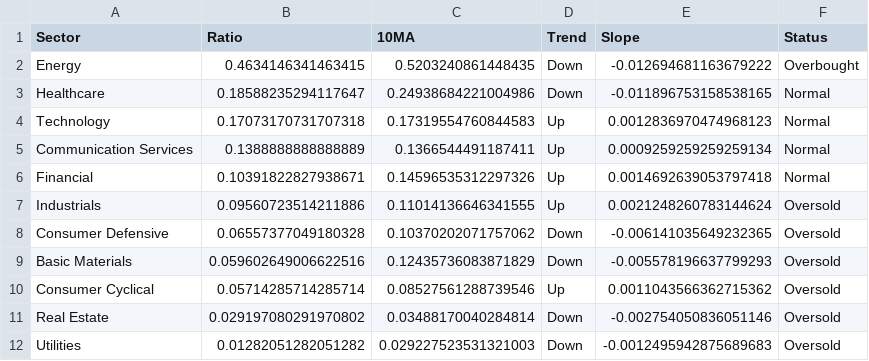
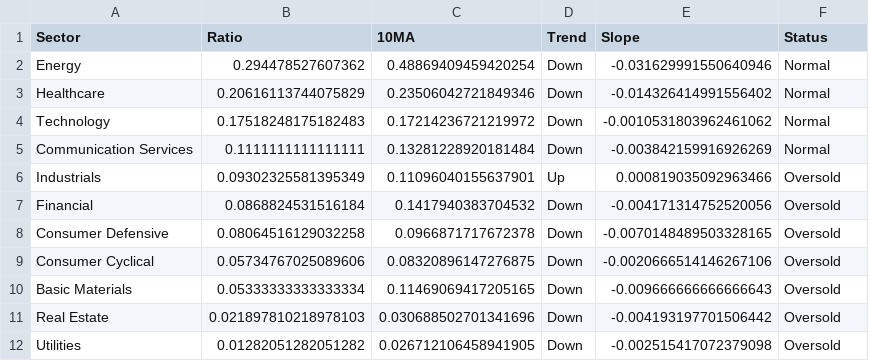
Before and after one commit to tradermonty/uptrend-dashboard, a CSV file: data/sector_summary.csv, drawn as a sheet.

```diff
--- a/data/sector_summary.csv
+++ b/data/sector_summary.csv
@@ -1,12 +1,12 @@
 Sector,Ratio,10MA,Trend,Slope,Status
-Energy,0.4634146341463415,0.5203240861448435,Down,-0.012694681163679222,Overbought
-Healthcare,0.18588235294117647,0.24938684221004986,Down,-0.011896753158538165,Normal
-Technology,0.17073170731707318,0.17319554760844583,Up,0.0012836970474968123,Normal
-Communication Services,0.1388888888888889,0.1366544491187411,Up,0.0009259259259259134,Normal
-Financial,0.10391822827938671,0.14596535312297326,Up,0.0014692639053797418,Normal
-Industrials,0.09560723514211886,0.11014136646341555,Up,0.0021248260783144624,Oversold
-Consumer Defensive,0.06557377049180328,0.10370202071757062,Down,-0.006141035649232365,Oversold
-Basic Materials,0.059602649006622516,0.12435736083871829,Down,-0.005578196637799293,Oversold
-Consumer Cyclical,0.05714285714285714,0.08527561288739546,Up,0.0011043566362715362,Oversold
-Real Estate,0.029197080291970802,0.03488170040284814,Down,-0.002754050836051146,Oversold
-Utilities,0.01282051282051282,0.029227523531321003,Down,-0.0012495942875689683,Oversold
+Energy,0.294478527607362,0.48869409459420254,Down,-0.031629991550640946,Normal
+Healthcare,0.20616113744075829,0.23506042721849346,Down,-0.014326414991556402,Normal
+Technology,0.17518248175182483,0.17214236721219972,Down,-0.0010531803962461062,Normal
+Communication Services,0.1111111111111111,0.13281228920181484,Down,-0.003842159916926269,Normal
+Industrials,0.09302325581395349,0.11096040155637901,Up,0.000819035092963466,Oversold
+Financial,0.0868824531516184,0.1417940383704532,Down,-0.004171314752520056,Oversold
+Consumer Defensive,0.08064516129032258,0.0966871717672378,Down,-0.0070148489503328165,Oversold
+Consumer Cyclical,0.05734767025089606,0.08320896147276875,Down,-0.0020666514146267106,Oversold
+Basic Materials,0.05333333333333334,0.11469069417205165,Down,-0.009666666666666643,Oversold
+Real Estate,0.021897810218978103,0.030688502701341696,Down,-0.004193197701506442,Oversold
+Utilities,0.01282051282051282,0.026712106458941905,Down,-0.002515417072379098,Oversold
```
Also changed, not shown: data/industry_summary.csv, data/sector_dispersion.csv, 2 other files.
